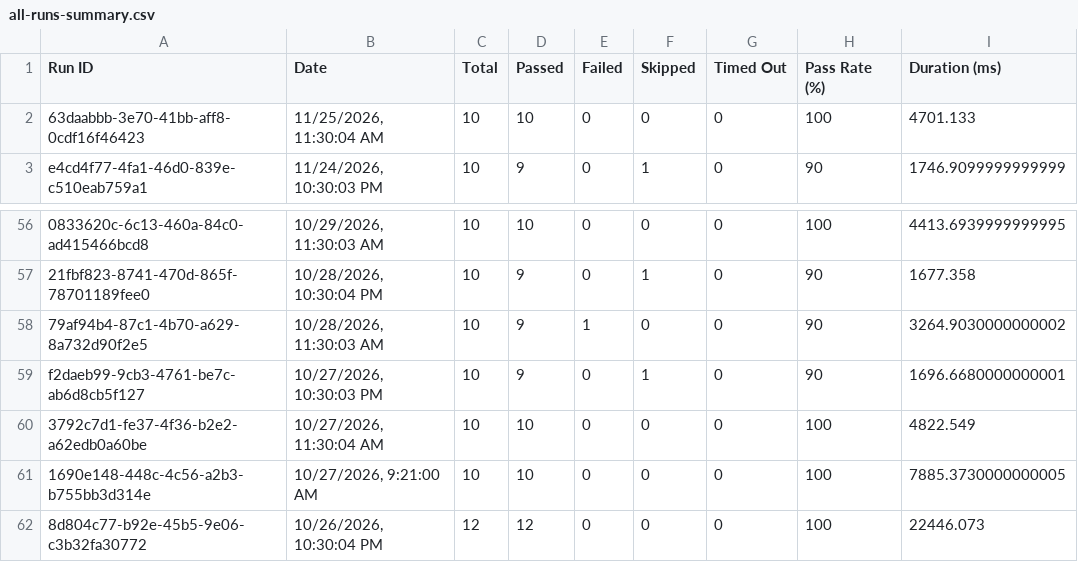
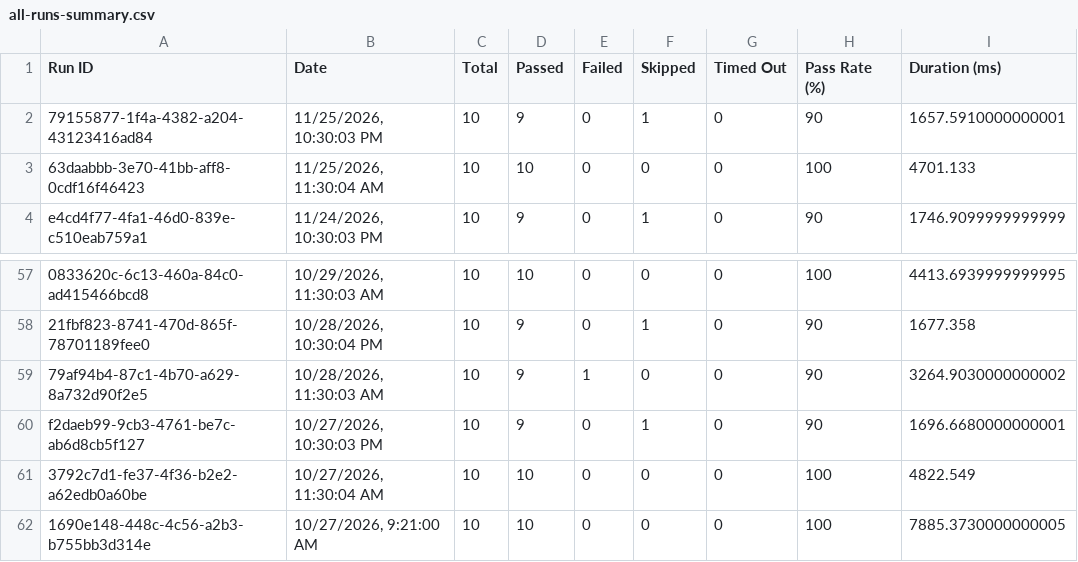
Before and after one commit to Shunyalabsai/asksam-automation, a CSV file: docs/exports/all-runs-summary.csv, drawn as a sheet; only a part is shown, gaps mark what is left out; removed rows and columns are numbered as before the commit, all else as after; the diff names each change by its address in the sheet, - before the commit and + after, or states it on an @@ line.

```diff
--- a/docs/exports/all-runs-summary.csv
+++ b/docs/exports/all-runs-summary.csv
+row 2: 79155877-1f4a-4382-a204-43123416ad84 | 11/25/2026, 10:30:03 PM | 10 | 9 | 0 | 1 | 0 | 90 | 1657.5910000000001
-row 62: 8d804c77-b92e-45b5-9e06-c3b32fa30772 | 10/26/2026, 10:30:04 PM | 12 | 12 | 0 | 0 | 0 | 100 | 22446.073
```
Also changed, not shown: docs/exports/current-run.csv, 12 other files.
